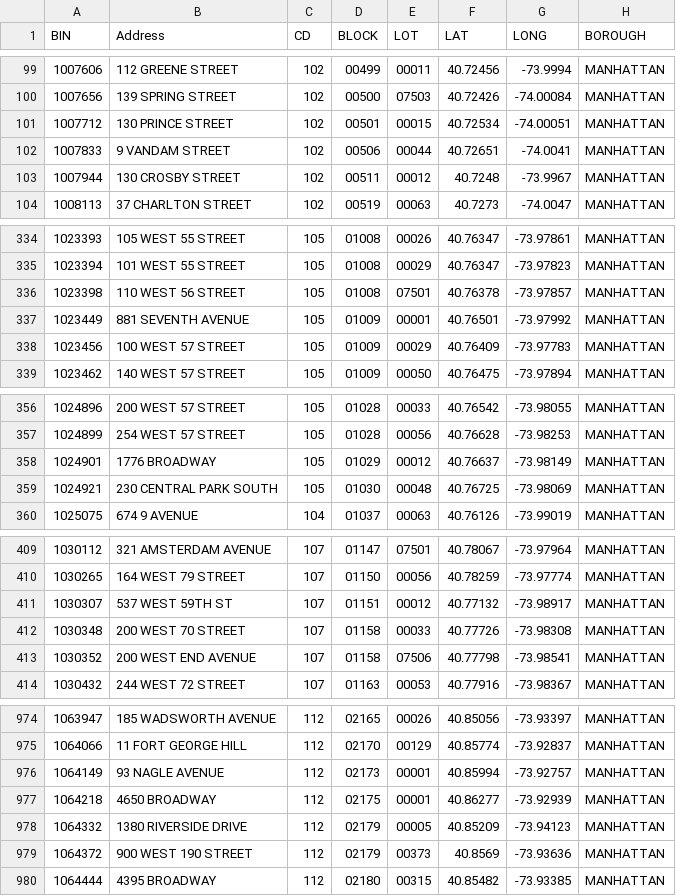
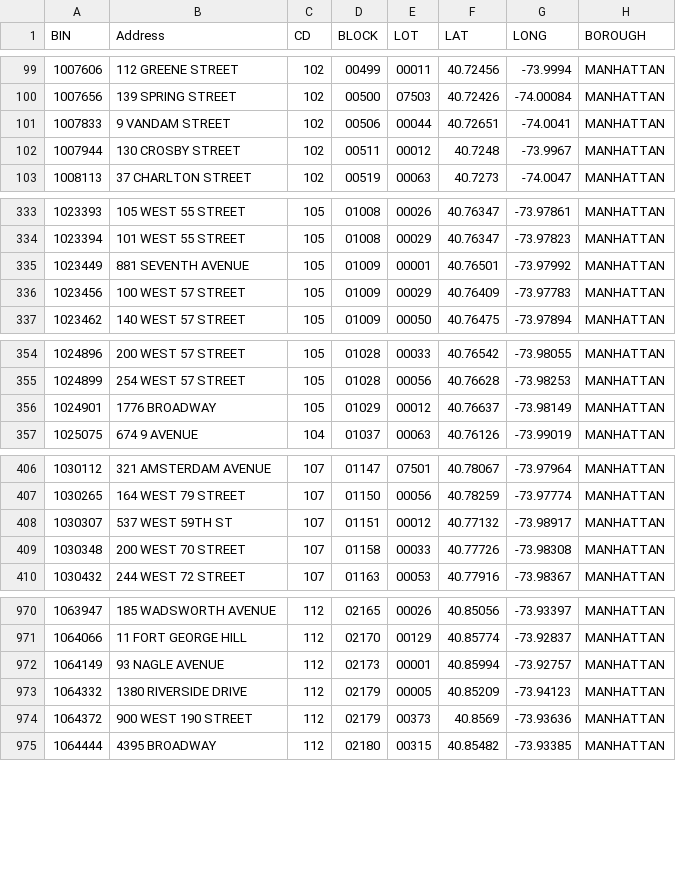
Before and after one commit to NYCDOB/SiteSafety_V2, a CSV file: data/CSC_RouteList.csv, drawn as a sheet; only a part is shown, gaps mark what is left out; the diff covers the shown part only.

```diff
--- a/data/CSC_RouteList.csv
+++ b/data/CSC_RouteList.csv
@@ -100,3 +100,2 @@ BIN,Address,CD,BLOCK,LOT,LAT,LONG,BOROUGH
 1007656,139 SPRING STREET,102,00500,07503,40.72426,-74.00084,MANHATTAN
-1007712,130 PRINCE STREET,102,00501,00015,40.72534,-74.00051,MANHATTAN
 1007833,9 VANDAM STREET,102,00506,00044,40.72651,-74.0041,MANHATTAN
@@ -335,3 +334,2 @@ BIN,Address,CD,BLOCK,LOT,LAT,LONG,BOROUGH
 1023394,101 WEST   55 STREET,105,01008,00029,40.76347,-73.97823,MANHATTAN
-1023398,110 WEST   56 STREET,105,01008,07501,40.76378,-73.97857,MANHATTAN
 1023449,881 SEVENTH AVENUE,105,01009,00001,40.76501,-73.97992,MANHATTAN
@@ -358,3 +356,2 @@ BIN,Address,CD,BLOCK,LOT,LAT,LONG,BOROUGH
 1024901,1776 BROADWAY,105,01029,00012,40.76637,-73.98149,MANHATTAN
-1024921,230 CENTRAL PARK SOUTH,105,01030,00048,40.76725,-73.98069,MANHATTAN
 1025075,674 9 AVENUE,104,01037,00063,40.76126,-73.99019,MANHATTAN
@@ -412,3 +409,2 @@ BIN,Address,CD,BLOCK,LOT,LAT,LONG,BOROUGH
 1030348,200 WEST   70 STREET,107,01158,00033,40.77726,-73.98308,MANHATTAN
-1030352,200 WEST END AVENUE,107,01158,07506,40.77798,-73.98541,MANHATTAN
 1030432,244 WEST   72 STREET,107,01163,00053,40.77916,-73.98367,MANHATTAN
@@ -976,3 +972,2 @@ BIN,Address,CD,BLOCK,LOT,LAT,LONG,BOROUGH
 1064149,93 NAGLE AVENUE,112,02173,00001,40.85994,-73.92757,MANHATTAN
-1064218,4650 BROADWAY,112,02175,00001,40.86277,-73.92939,MANHATTAN
 1064332,1380 RIVERSIDE DRIVE,112,02179,00005,40.85209,-73.94123,MANHATTAN
```
Also changed, not shown: 12 removed rows elsewhere in this file, 1 other file.
